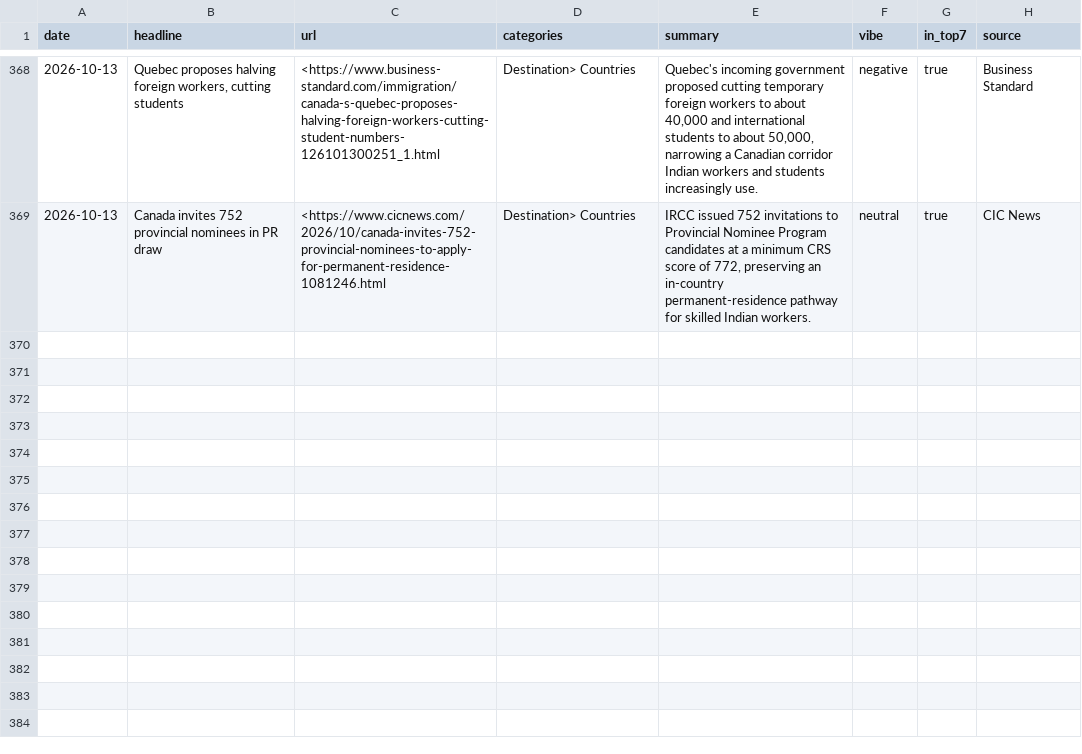
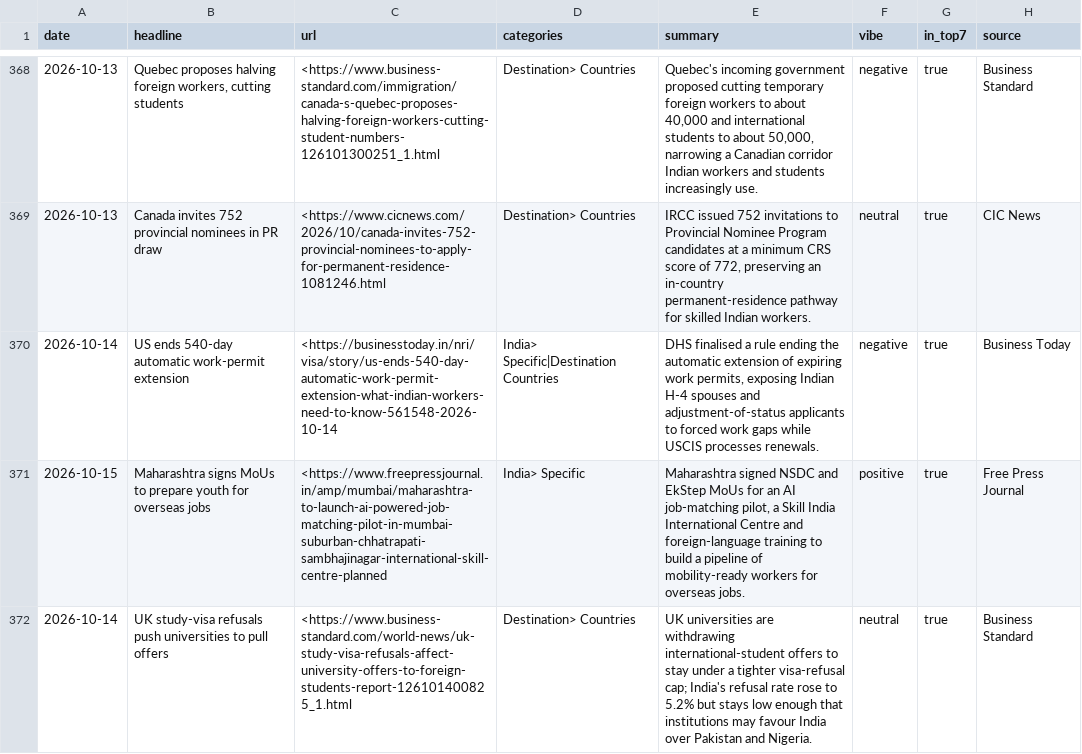
Before and after one commit to tharunkm-104/gati-mobility-sentiment-tracker, a CSV file: data/items.csv, drawn as a sheet; only a part is shown, gaps mark what is left out; the diff names each change by its address in the sheet, - before the commit and + after, or states it on an @@ line.

```diff
--- a/data/items.csv
+++ b/data/items.csv
+row 370: 2026-10-14 | US ends 540-day automatic work-permit extension | <https://businesstoday.in/nri/visa/story/us-ends-540-day-automatic-work-permit-extension-what-indian-workers-need-to-know-561548-2026-10-14 | India> Specific|Destination Countries | DHS finalised a rule ending the automatic extension of expiring work permits, exposing Indian H-4 spouses and adjustment-of-status applicants to forced work gaps while USCIS processes renewals. | negative | true | Business Today
+row 371: 2026-10-15 | Maharashtra signs MoUs to prepare youth for overseas jobs | <https://www.freepressjournal.in/amp/mumbai/maharashtra-to-launch-ai-powered-job-matching-pilot-in-mumbai-suburban-chhatrapati-sambhajinagar-international-skill-centre-planned | India> Specific | Maharashtra signed NSDC and EkStep MoUs for an AI job-matching pilot, a Skill India International Centre and foreign-language training to build a pipeline of mobility-ready workers for overseas jobs. | positive | true | Free Press Journal
+row 372: 2026-10-14 | UK study-visa refusals push universities to pull offers | <https://www.business-standard.com/world-news/uk-study-visa-refusals-affect-university-offers-to-foreign-students-report-126101400825_1.html | Destination> Countries | UK universities are withdrawing international-student offers to stay under a tighter visa-refusal cap; India's refusal rate rose to 5.2% but stays low enough that institutions may favour India over Pakistan and Nigeria. | neutral | true | Business Standard
```
Also changed, not shown: 1 other file.
